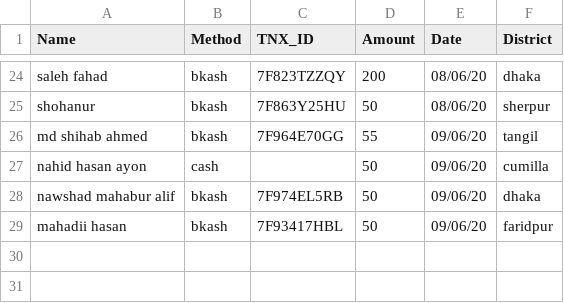
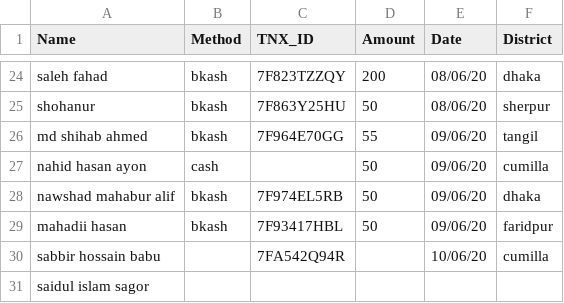
Before and after one commit to epsilonot/covid19_donation, a CSV file: d.csv, drawn as a sheet; only a part is shown, gaps mark what is left out.

Commit message:
Update d.csv

```diff
--- a/d.csv
+++ b/d.csv
@@ -29 +29,3 @@ nawshad mahabur alif, bkash, 7F974EL5RB, 50, 09/06/20, dhaka
 mahadii hasan, bkash, 7F93417HBL, 50, 09/06/20, faridpur
+sabbir hossain babu, , 7FA542Q94R, , 10/06/20, cumilla
+saidul islam sagor, , , , ,
```
